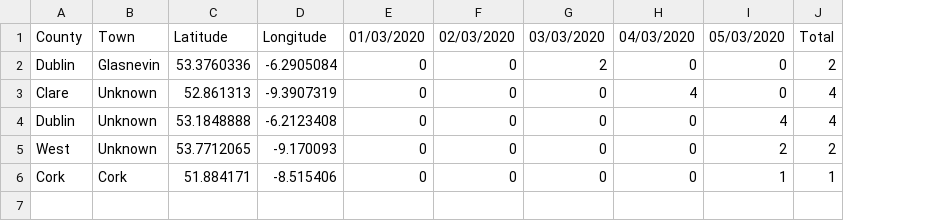
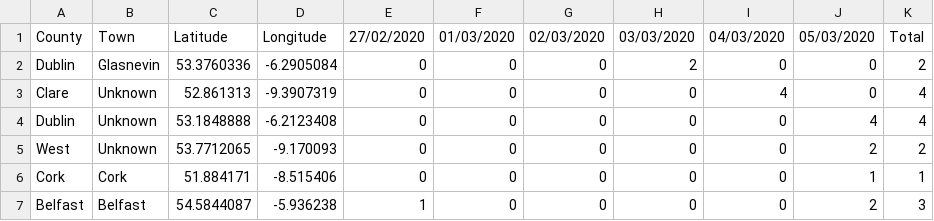
Before and after one commit to yriou/covid-19_IE, a CSV file: covid-19_IE_confirmed.csv, drawn as a sheet; the diff names each change by its address in the sheet, - before the commit and + after, or states it on an @@ line.

Commit message:
Update covid-19_IE_confirmed.csv

```diff
--- a/covid-19_IE_confirmed.csv
+++ b/covid-19_IE_confirmed.csv
+column E, rows 1-6: 27/02/2020 | 0 | 0 | 0 | 0 | 0
+row 7: Belfast | Belfast | 54.5844087 | -5.936238 | 1 | 0 | 0 | 0 | 0 | 2 | 3
```
